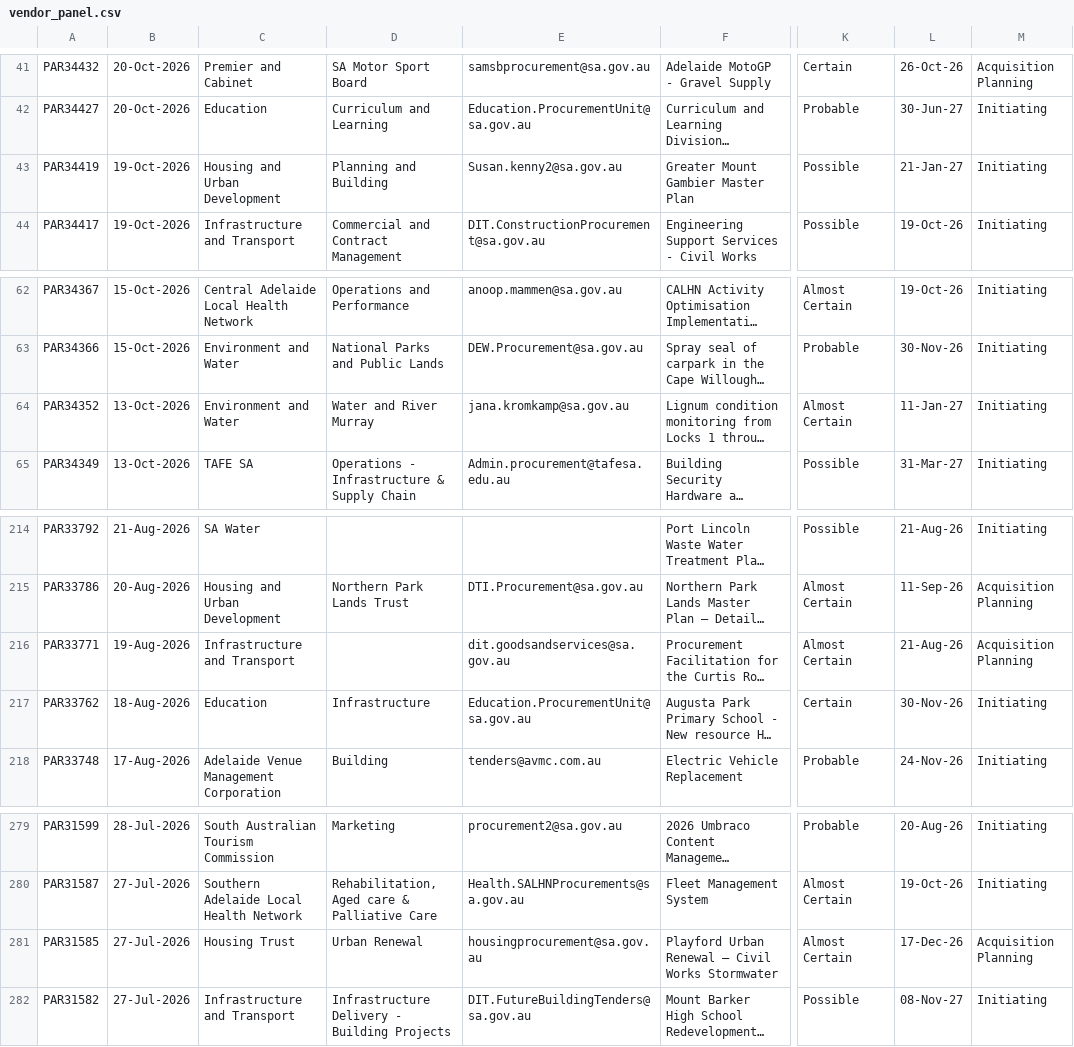
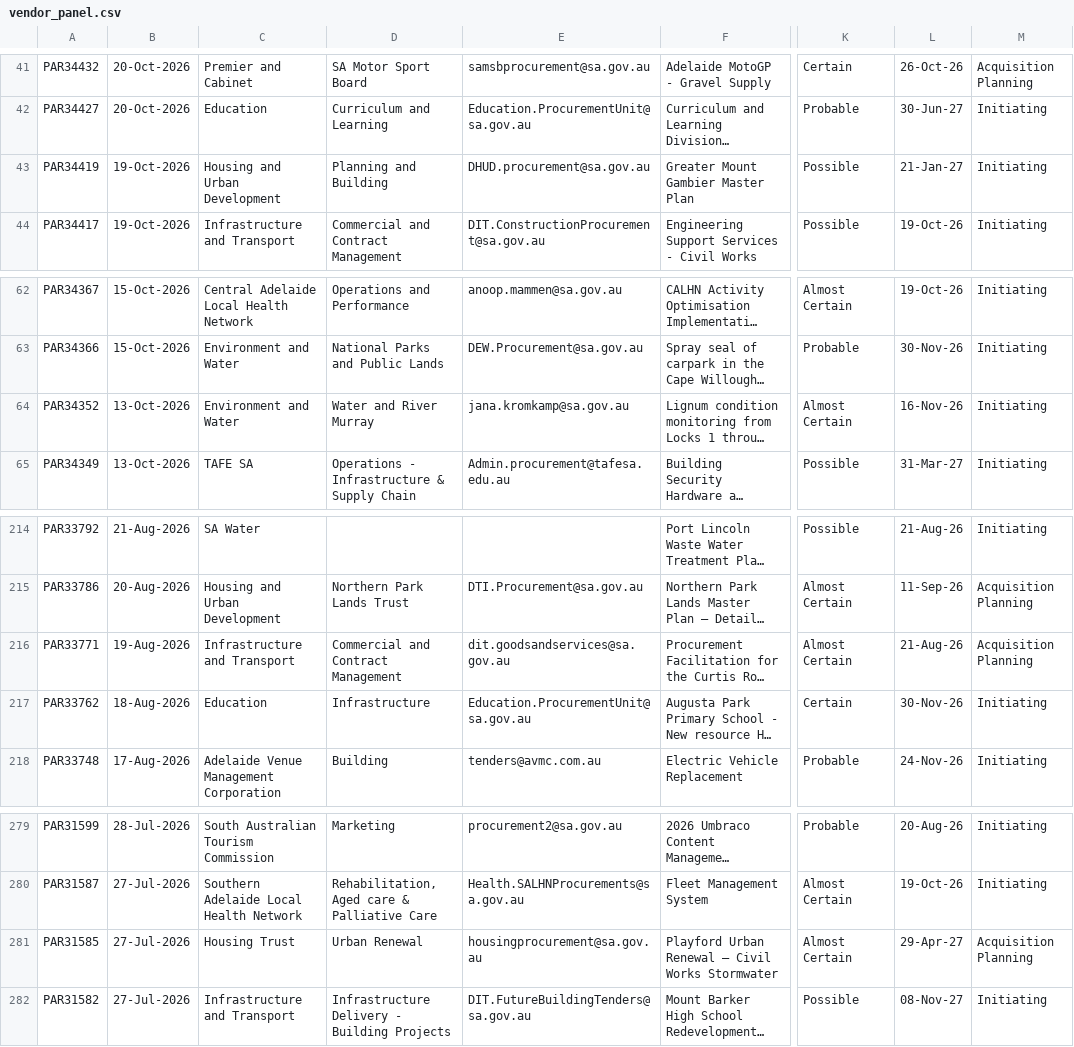
Before and after one commit to J-Lich/__temp_panel_output, a CSV file: vendor_panel.csv, drawn as a sheet; only a part is shown, gaps mark what is left out; long unchanged cells end in …; the diff covers the shown part only; the diff names each change by its address in the sheet, - before the commit and + after, or states it on an @@ line.

```diff
--- a/vendor_panel.csv
+++ b/vendor_panel.csv
-E43: Susan.kenny2@sa.gov.au
+E43: DHUD.procurement@sa.gov.au
-L64: 11-Jan-27
+L64: 16-Nov-26
-D216: (empty)
+D216: Commercial and Contract Management
-L281: 17-Dec-26
+L281: 29-Apr-27
```
Also changed, not shown: 2 added rows, 2 removed rows and 10 edited cells elsewhere in this file, 1 other file.
